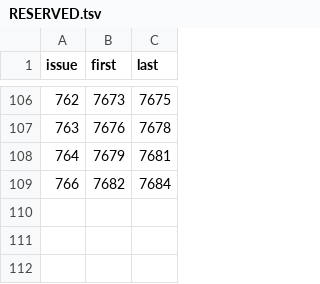
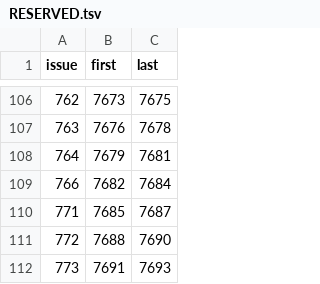
Before and after one commit to Bolebey/openbfme-godot, a TSV file: docs/stops.d/RESERVED.tsv, drawn as a sheet; only a part is shown, gaps mark what is left out; the diff names each change by its address in the sheet, - before the commit and + after, or states it on an @@ line.

```diff
--- a/docs/stops.d/RESERVED.tsv
+++ b/docs/stops.d/RESERVED.tsv
+row 110: 771 | 7685 | 7687
+row 111: 772 | 7688 | 7690
+row 112: 773 | 7691 | 7693
```
